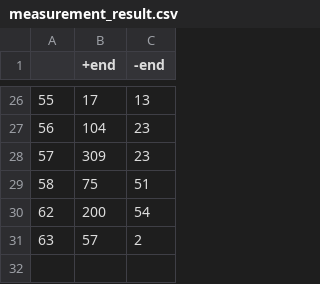
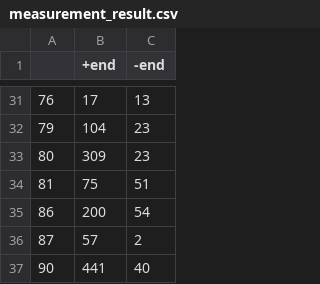
Before and after one commit to ShengyaoChen/cell_biology, a CSV file: mt_analysis/measurement_result.csv, drawn as a sheet; only a part is shown, gaps mark what is left out; the diff covers the shown part only.

```diff
--- a/mt_analysis/measurement_result.csv
+++ b/mt_analysis/measurement_result.csv
@@ -26,6 +31,7 @@
-55,17,13
-56,104,23
-57,309,23
-58,75,51
-62,200,54
-63,57,2
+76,17,13
+79,104,23
+80,309,23
+81,75,51
+86,200,54
+87,57,2
+90,441,40
```
Also changed, not shown: 5 added rows and 22 edited cells elsewhere in this file, 59 other files.
